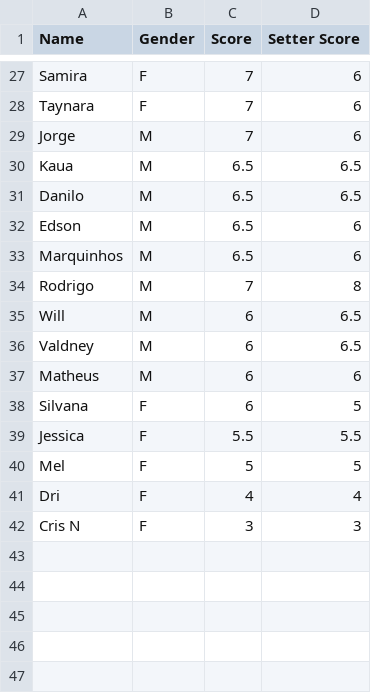
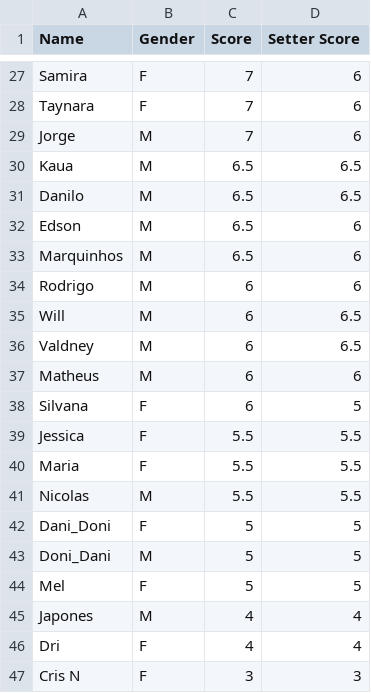
Before and after one commit to dvilardi/sl-times-volei-l8, a CSV file: known_players.csv, drawn as a sheet; only a part is shown, gaps mark what is left out.

Commit message:
Update known_players.csv
Adding permanent players

```diff
--- a/known_players.csv
+++ b/known_players.csv
@@ -33,3 +33,3 @@ Edson,M,6.5,6
 Marquinhos,M,6.5,6
-Rodrigo,M,7,8
+Rodrigo,M,6,6
 Will,M,6,6.5
@@ -39,3 +39,8 @@ Silvana,F,6,5
 Jessica,F,5.5,5.5
+Maria,F,5.5,5.5
+Nicolas,M,5.5,5.5
+Dani_Doni,F,5,5
+Doni_Dani,M,5,5
 Mel,F,5,5
+Japones,M,4,4
 Dri,F,4,4
```
